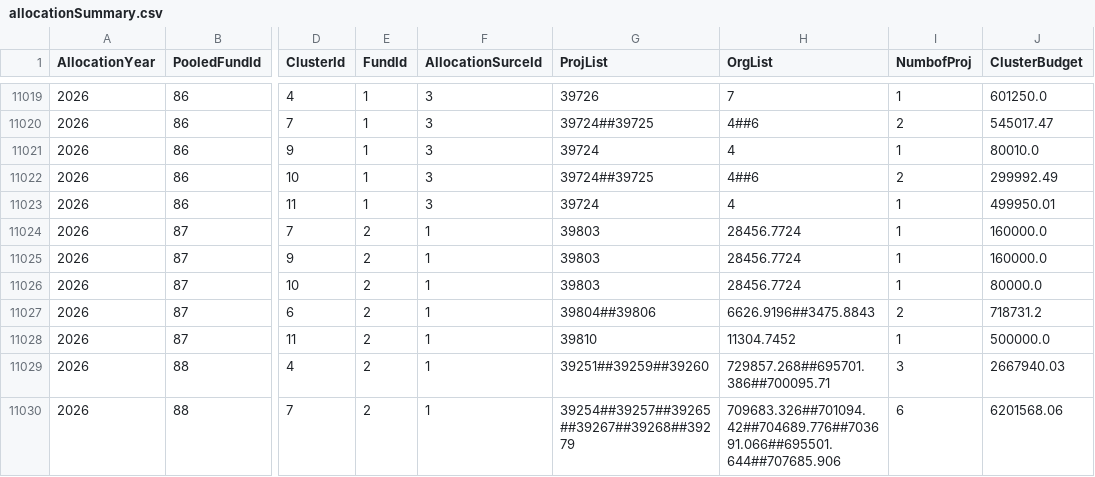
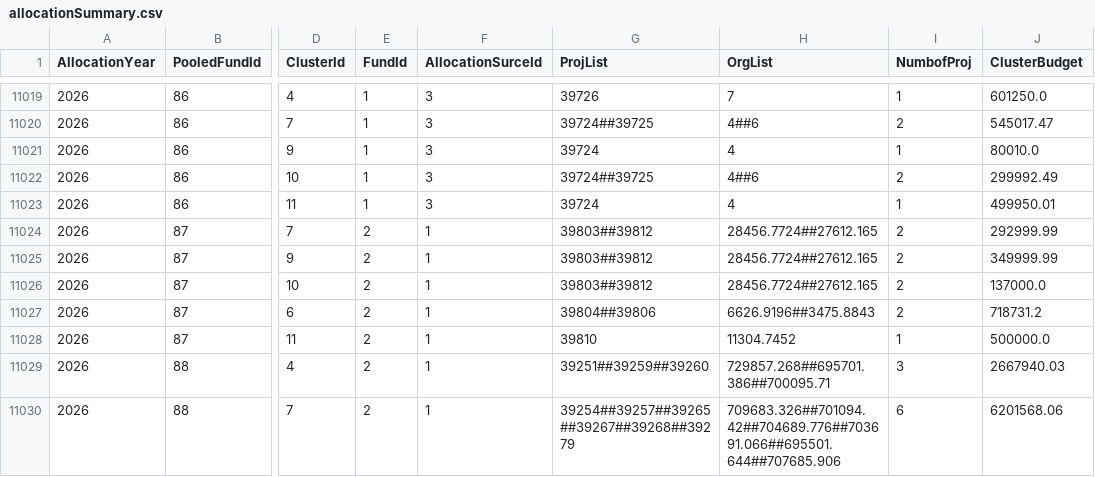
Before and after one commit to CBPFGMS/pfbi-data, a CSV file: allocationSummary.csv, drawn as a sheet; only a part is shown, gaps mark what is left out; the diff names each change by its address in the sheet, - before the commit and + after, or states it on an @@ line.

```diff
--- a/allocationSummary.csv
+++ b/allocationSummary.csv
-G11024:G11026 (ProjList): 39803
+G11024:G11026 (ProjList): 39803##39812
-H11024:H11026 (OrgList): 28456.7724
+H11024:H11026 (OrgList): 28456.7724##27612.165
-I11024:I11026 (NumbofProj): 1
+I11024:I11026 (NumbofProj): 2
-J11024 (ClusterBudget): 160000.0
+J11024 (ClusterBudget): 292999.99
-J11025 (ClusterBudget): 160000.0
+J11025 (ClusterBudget): 349999.99
-J11026 (ClusterBudget): 80000.0
+J11026 (ClusterBudget): 137000.0
```
Also changed, not shown: allocationSummarybyapproveddate.csv, contributionSummary.csv, 13 other files.
